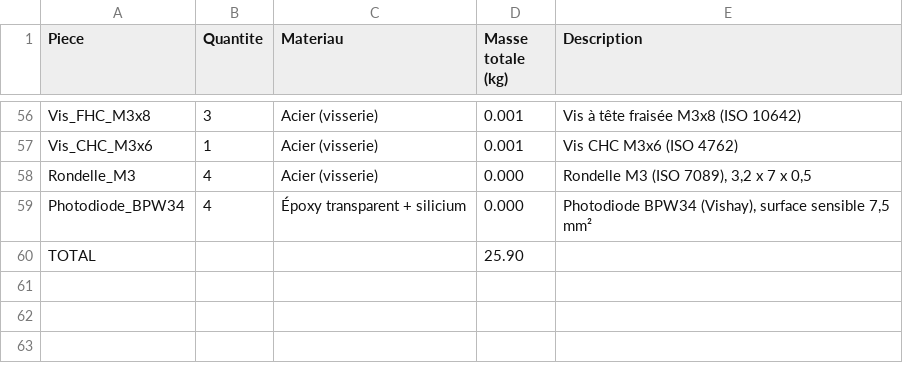
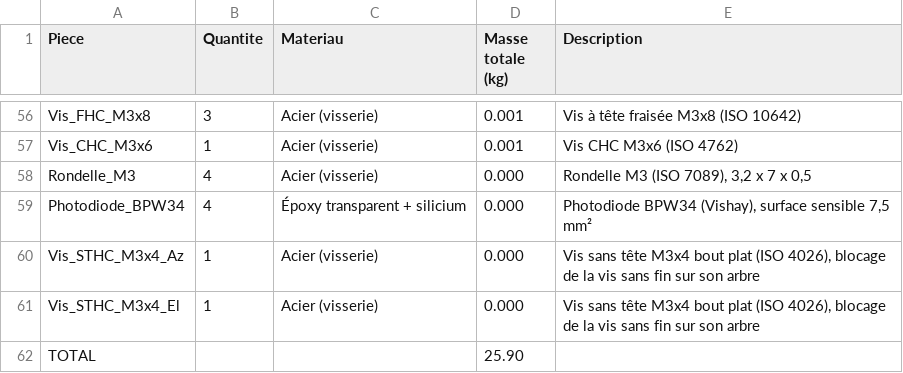
Before and after one commit to Gabrixl-m/tracker-solaire-lunaire-l3spi, a CSV file: docs/bilan_masse.csv, drawn as a sheet; only a part is shown, gaps mark what is left out; the diff names each change by its address in the sheet, - before the commit and + after, or states it on an @@ line.

```diff
--- a/docs/bilan_masse.csv
+++ b/docs/bilan_masse.csv
+row 60: Vis_STHC_M3x4_Az | 1 | Acier (visserie) | 0.000 | Vis sans tête M3x4 bout plat (ISO 4026), blocage de la vis sans fin sur son arbre
+row 61: Vis_STHC_M3x4_El | 1 | Acier (visserie) | 0.000 | Vis sans tête M3x4 bout plat (ISO 4026), blocage de la vis sans fin sur son arbre
```
Also changed, not shown: 41 other files.
